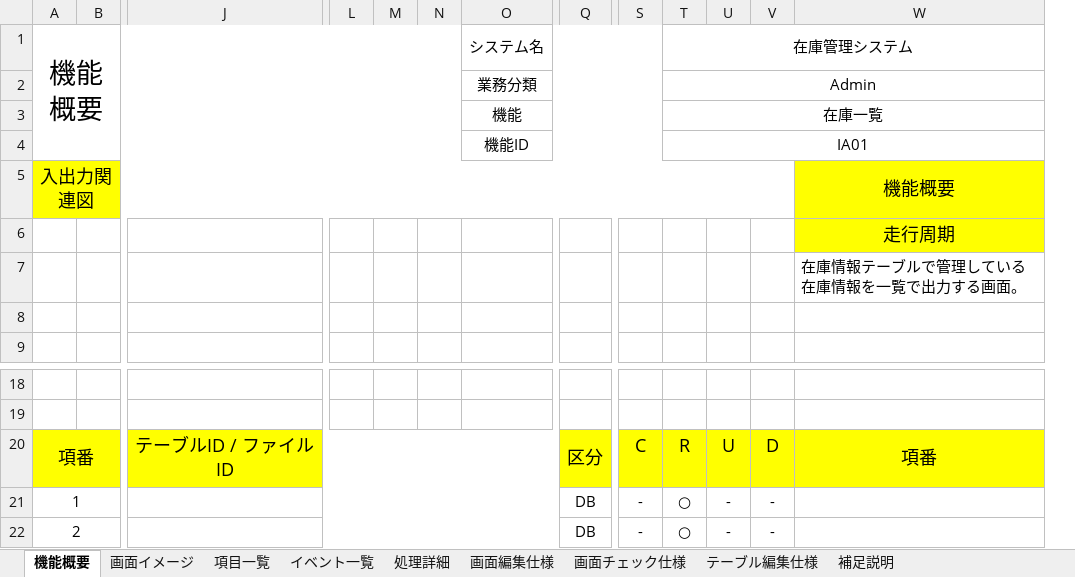
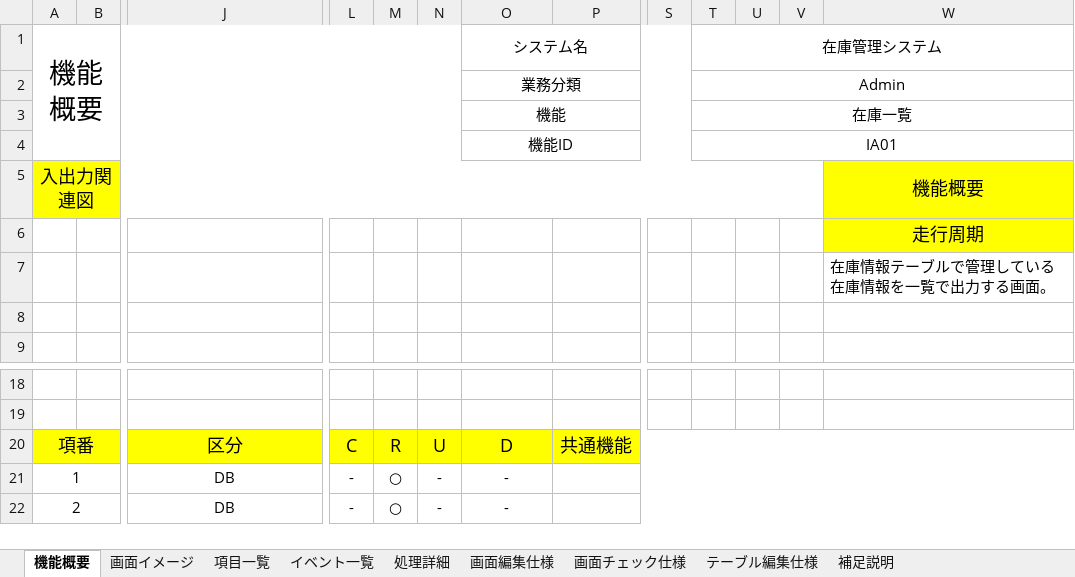
Before and after one commit to kou-01/lxp-practical-project, an Excel workbook: drone-inventory-system/docs/設計書_在庫一覧画面.xlsx, sheet 機能概要, drawn as a sheet; only a part is shown, gaps mark what is left out; values as stored, in another font and other column widths than the file's, no borders; charts and pictures not drawn; removed rows and columns are numbered as before the commit, all else as after; rows hold the shown columns only; the diff names each change by its address in the sheet, - before the commit and + after, or states it on an @@ line.

Commit message:
update file

```diff
--- a/drone-inventory-system/docs/設計書_在庫一覧画面.xlsx (sheet 機能概要)
+++ b/drone-inventory-system/docs/設計書_在庫一覧画面.xlsx (sheet 機能概要)
+column P, empty
-column Q, empty
-row 20: 項番 |  | テーブルID / ファイルID |  |  |  |  | 区分 | C | R | U | D | 項番
-row 21: 1 |  |  |  |  |  |  | DB | - | ○ | - | -
-row 22: 2 |  |  |  |  |  |  | DB | - | ○ | - | -
+row 20: 項番 |  | 区分 | C | R | U | D | 共通機能
+row 21: 1 |  | DB | - | ○ | - | -
+row 22: 2 |  | DB | - | ○ | - | -
```
